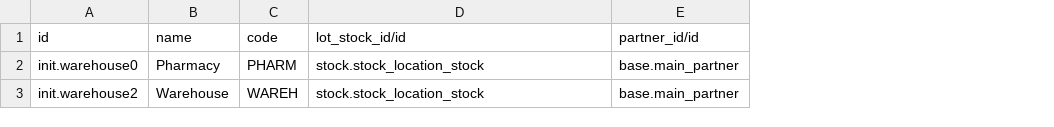
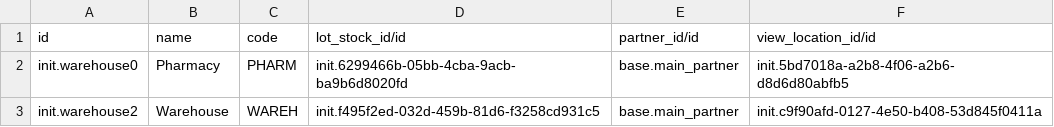
Before and after one commit to nuhuhmutebi/odoo-config-hsc, a CSV file: configuration/warehouse/warehouse.csv, drawn as a sheet; the diff names each change by its address in the sheet, - before the commit and + after, or states it on an @@ line.

```diff
--- a/configuration/warehouse/warehouse.csv
+++ b/configuration/warehouse/warehouse.csv
+column F (view_location_id/id), rows 2-3: init.5bd7018a-a2b8-4f06-a2b6-d8d6d80abfb5 | init.c9f90afd-0127-4e50-b408-53d845f0411a
-D2 (lot_stock_id/id): stock.stock_location_stock
+D2 (lot_stock_id/id): init.6299466b-05bb-4cba-9acb-ba9b6d8020fd
-D3 (lot_stock_id/id): stock.stock_location_stock
+D3 (lot_stock_id/id): init.f495f2ed-032d-459b-81d6-f3258cd931c5
```
Also changed, not shown: configuration/stock_location/stock.location.csv, 3 other files.
